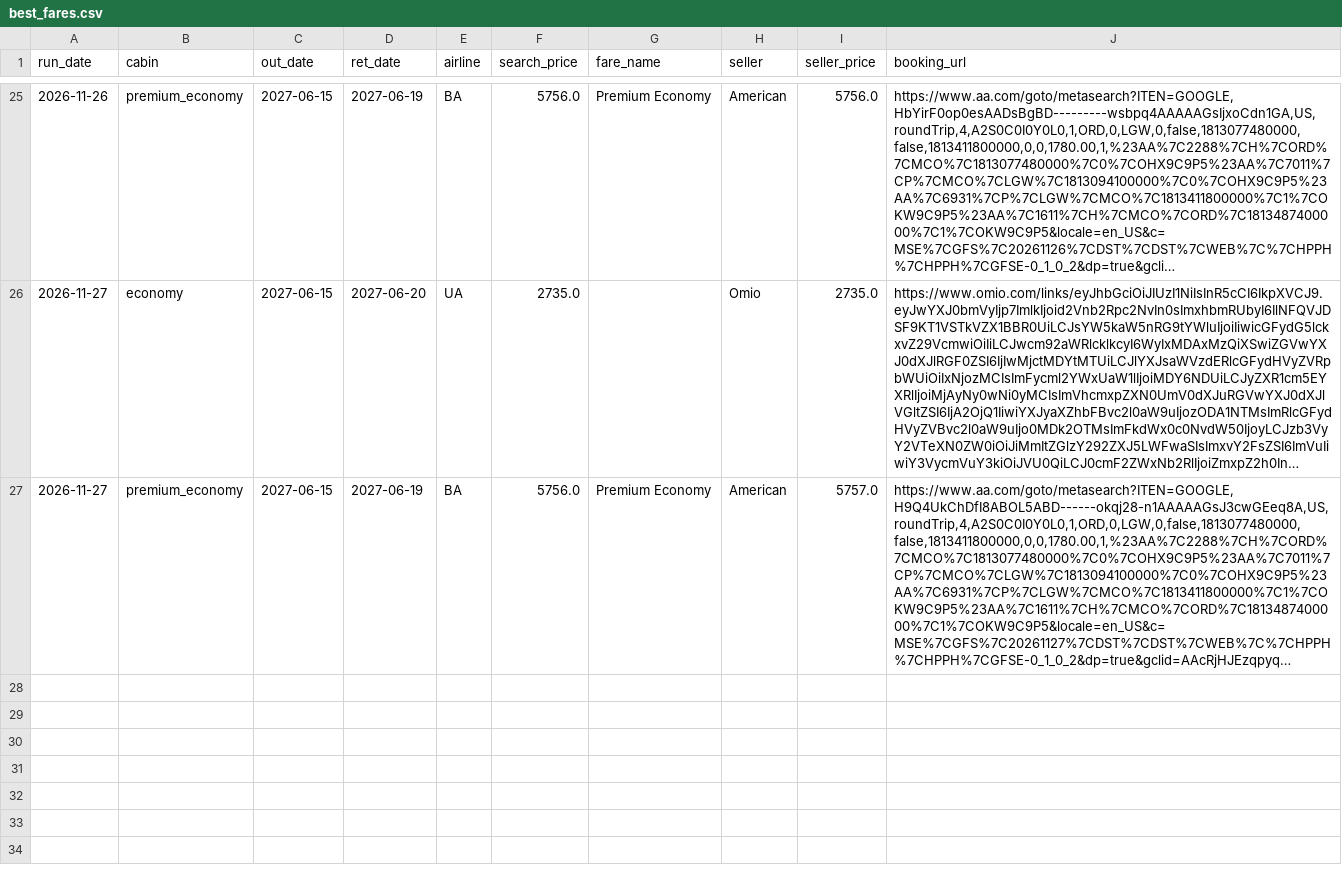
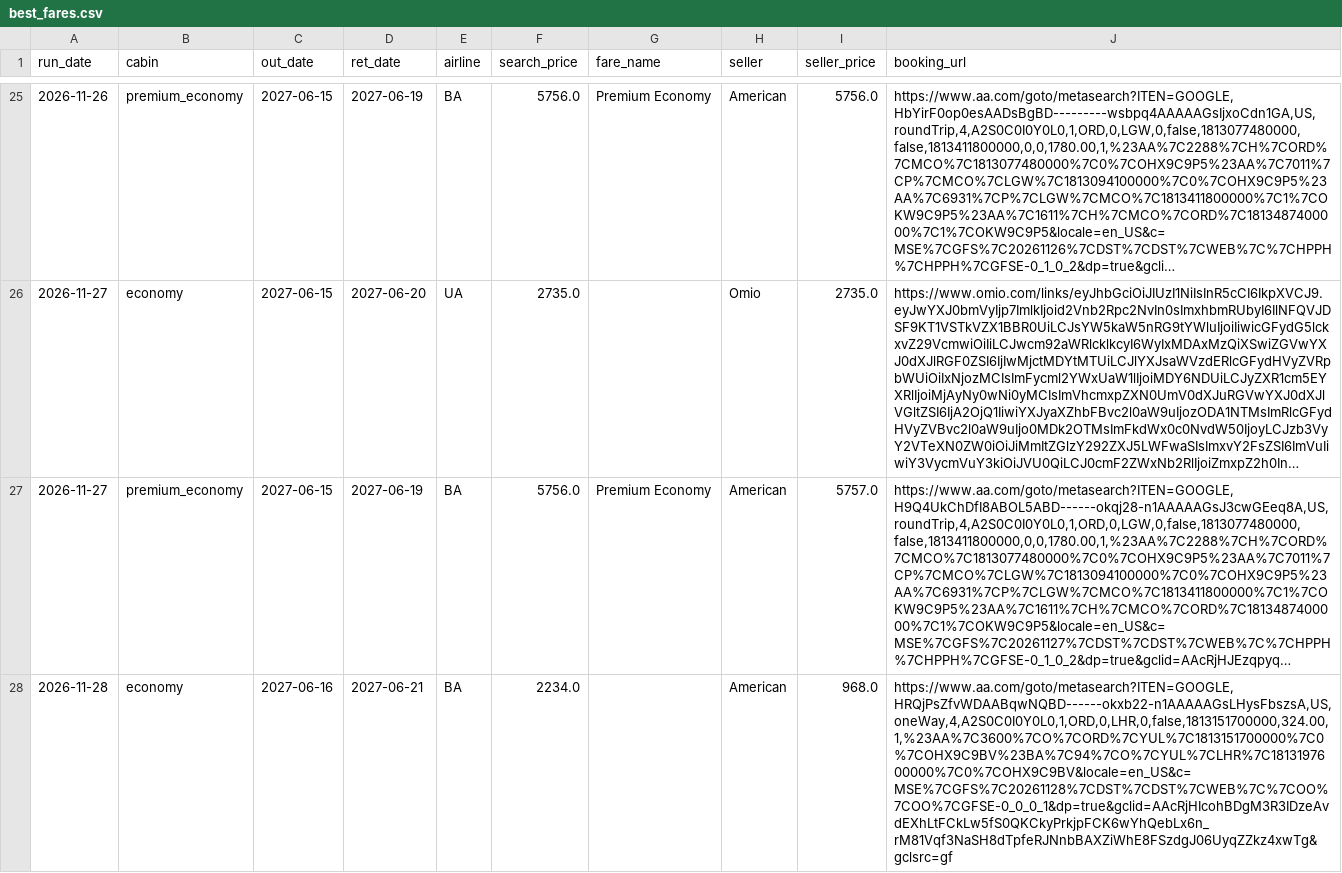
Before and after one commit to marksnetqth/london-fare-tracker, a CSV file: data/best_fares.csv, drawn as a sheet; only a part is shown, gaps mark what is left out; long unchanged cells end in …; the diff covers the shown part only; the diff names each change by its address in the sheet, - before the commit and + after, or states it on an @@ line.

```diff
--- a/data/best_fares.csv
+++ b/data/best_fares.csv
+row 28: 2026-11-28 | economy | 2027-06-16 | 2027-06-21 | BA | 2234.0 |  | American | 968.0 | https://www.aa.com/goto/metasearch?ITEN=GOOGLE,HRQjPsZfvWDAABqwNQBD------okxb22-n1AAAAAGsLHysFbszsA,US,oneWay,4,A2S0C0I0Y0L0,1,ORD,0,LHR,0,false,1813151700000,324.00,1,%23AA%7C3600%7CO%7CORD%7CYUL%7C1813151700000%7C0%7COHX9C9BV%23BA%7C94%7CO%7CYUL%7CLHR%7C1813197600000%7C0%7COHX9C9BV&locale=en_US&c=MSE%7CGFS%7C20261128%7CDST%7CDST%7CWEB%7C%7COO%7COO%7CGFSE-0_0_0_1&dp=true&gclid=AAcRjHIcohBDgM3R3IDzeAvdEXhLtFCkLw5fS0QKCkyPrkjpFCK6wYhQebLx6n_rM81Vqf3NaSH8dTpfeRJNnbBAXZiWhE8FSzdgJ06UyqZZkz4xwTg&gclsrc=gf
```
Also changed, not shown: 1 added row elsewhere in this file, data/runs.csv, 3 other files.
